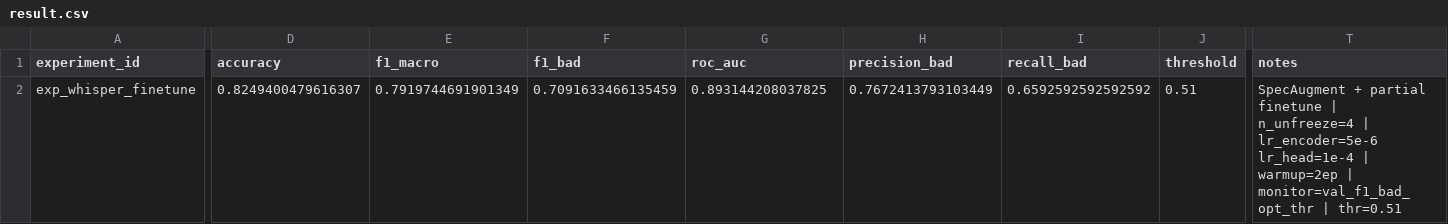
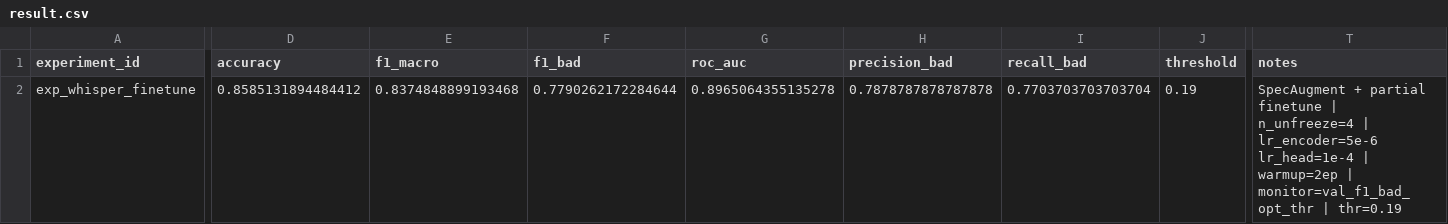
Before and after one commit to dkzmn/HSE_VKR_DetectingSpeechDefects, a CSV file: experiments/04_pretrained_finetuned/exp_whisper_small_finetune/result.csv, drawn as a sheet; only a part is shown, gaps mark what is left out; the diff covers the shown part only; the diff names each change by its address in the sheet, - before the commit and + after, or states it on an @@ line.

```diff
--- a/experiments/04_pretrained_finetuned/exp_whisper_small_finetune/result.csv
+++ b/experiments/04_pretrained_finetuned/exp_whisper_small_finetune/result.csv
-D2 (accuracy): 0.8249400479616307
+D2 (accuracy): 0.8585131894484412
-E2 (f1_macro): 0.7919744691901349
+E2 (f1_macro): 0.8374848899193468
-F2 (f1_bad): 0.7091633466135459
+F2 (f1_bad): 0.7790262172284644
-G2 (roc_auc): 0.893144208037825
+G2 (roc_auc): 0.8965064355135278
-H2 (precision_bad): 0.7672413793103449
+H2 (precision_bad): 0.7878787878787878
-I2 (recall_bad): 0.6592592592592592
+I2 (recall_bad): 0.7703703703703704
-J2 (threshold): 0.51
+J2 (threshold): 0.19
-T2 (notes): …monitor=val_f1_bad_opt_thr | thr=0.51
+T2 (notes): …monitor=val_f1_bad_opt_thr | thr=0.19
```
Also changed, not shown: 1 edited cell elsewhere in this file, experiments/01_baselines/exp_vggish_svm/result.csv, experiments/04_pretrained_finetuned/exp_whisper_small_finetune/test_predictions.csv, 26 other files.
